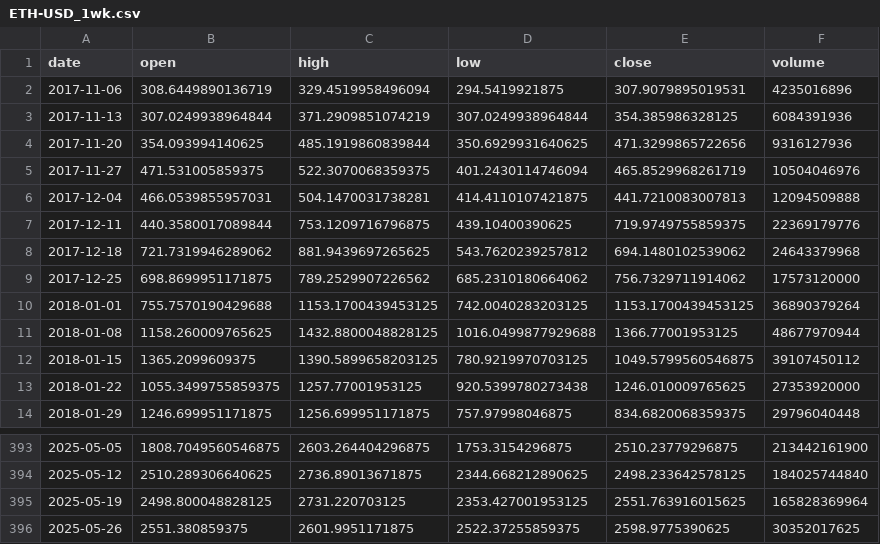
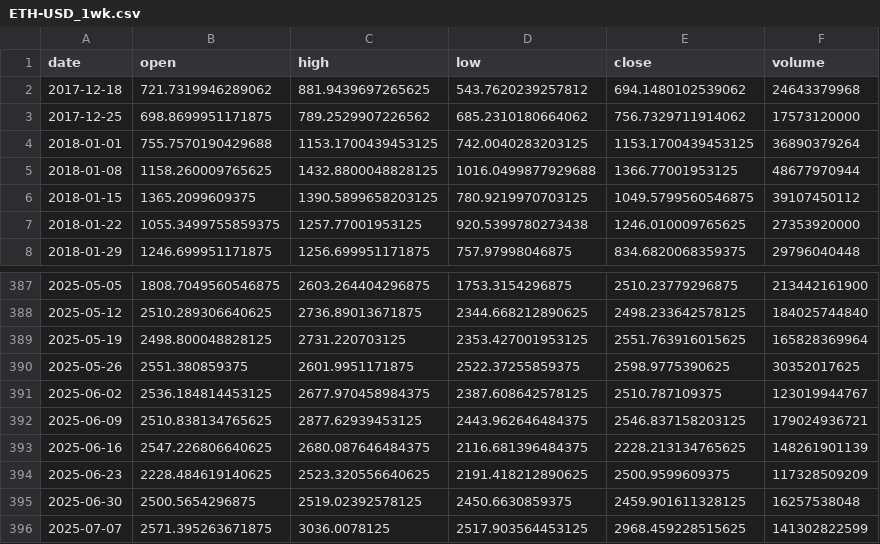
Before and after one commit to premkumar-masilamani/alpha-flow, a CSV file: data/ETH-USD/ETH-USD_1wk.csv, drawn as a sheet; only a part is shown, gaps mark what is left out; removed rows and columns are numbered as before the commit, all else as after; the diff names each change by its address in the sheet, - before the commit and + after, or states it on an @@ line.

```diff
--- a/data/ETH-USD/ETH-USD_1wk.csv
+++ b/data/ETH-USD/ETH-USD_1wk.csv
-row 2: 2017-11-06 | 308.6449890136719 | 329.4519958496094 | 294.5419921875 | 307.9079895019531 | 4235016896
-row 3: 2017-11-13 | 307.0249938964844 | 371.2909851074219 | 307.0249938964844 | 354.385986328125 | 6084391936
-row 4: 2017-11-20 | 354.093994140625 | 485.1919860839844 | 350.6929931640625 | 471.3299865722656 | 9316127936
-row 5: 2017-11-27 | 471.531005859375 | 522.3070068359375 | 401.2430114746094 | 465.8529968261719 | 10504046976
-row 6: 2017-12-04 | 466.0539855957031 | 504.1470031738281 | 414.4110107421875 | 441.7210083007813 | 12094509888
-row 7: 2017-12-11 | 440.3580017089844 | 753.1209716796875 | 439.10400390625 | 719.9749755859375 | 22369179776
+row 391: 2025-06-02 | 2536.184814453125 | 2677.970458984375 | 2387.608642578125 | 2510.787109375 | 123019944767
+row 392: 2025-06-09 | 2510.838134765625 | 2877.62939453125 | 2443.962646484375 | 2546.837158203125 | 179024936721
+row 393: 2025-06-16 | 2547.226806640625 | 2680.087646484375 | 2116.681396484375 | 2228.213134765625 | 148261901139
+row 394: 2025-06-23 | 2228.484619140625 | 2523.320556640625 | 2191.418212890625 | 2500.9599609375 | 117328509209
+row 395: 2025-06-30 | 2500.5654296875 | 2519.02392578125 | 2450.6630859375 | 2459.901611328125 | 16257538048
+row 396: 2025-07-07 | 2571.395263671875 | 3036.0078125 | 2517.903564453125 | 2968.459228515625 | 141302822599
```
Also changed, not shown: data/BTC-USD/BTC-USD_1d.csv, data/BTC-USD/BTC-USD_1wk.csv, 6 other files.
